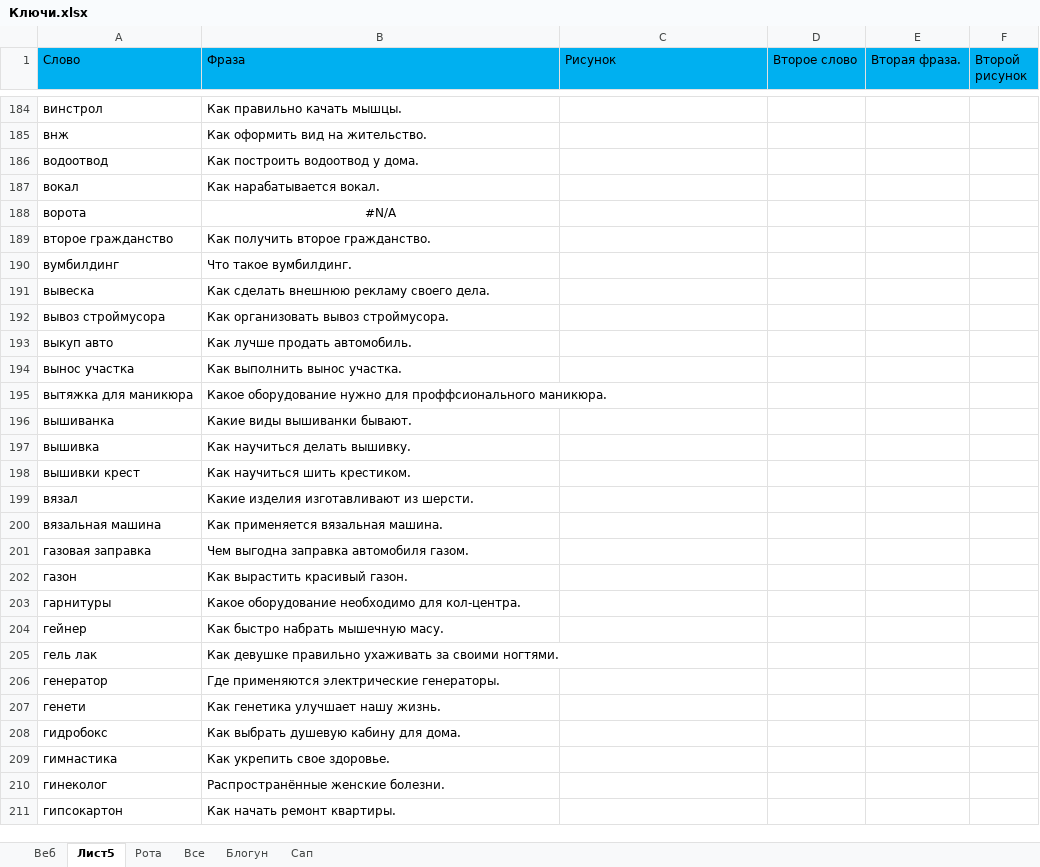
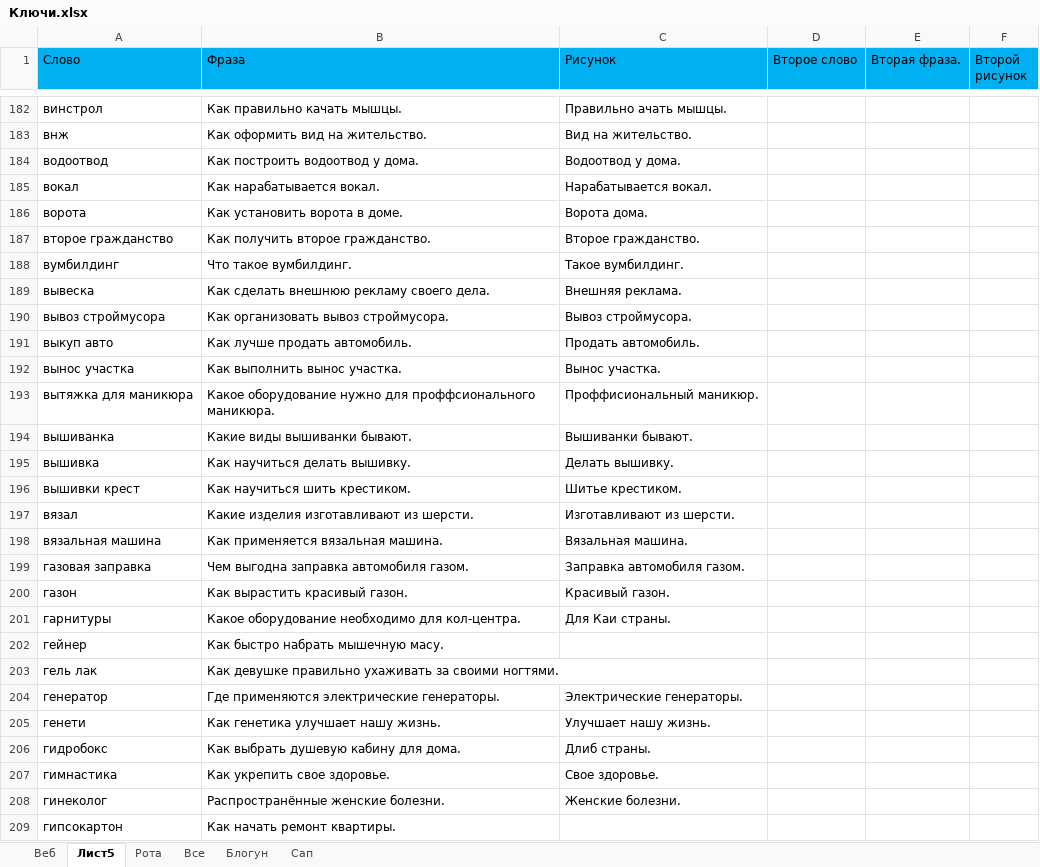
Before and after one commit to Goodron1981/MyMacros-master, an Excel workbook: Ключи.xlsx, sheet Лист5, drawn as a sheet; only a part is shown, gaps mark what is left out; values as stored, in another font and other column widths than the file's, no borders; addresses are those after the commit; the diff covers the shown part only; the diff names each change by its address in the sheet, - before the commit and + after, or states it on an @@ line.

```diff
--- a/Ключи.xlsx (sheet Лист5)
+++ b/Ключи.xlsx (sheet Лист5)
-C182 (Рисунок): (empty)
+C182 (Рисунок): Правильно ачать мышцы.
-C183 (Рисунок): (empty)
+C183 (Рисунок): Вид на жительство.
-C184 (Рисунок): (empty)
+C184 (Рисунок): Водоотвод у дома.
-C185 (Рисунок): (empty)
+C185 (Рисунок): Нарабатывается вокал.
-B186 (Фраза): #N/A
+B186 (Фраза): Как установить ворота в доме.
-B186 alignment: center
+B186 alignment: left
-C186 (Рисунок): (empty)
+C186 (Рисунок): Ворота дома.
-C187 (Рисунок): (empty)
+C187 (Рисунок): Второе гражданство.
-C188 (Рисунок): (empty)
+C188 (Рисунок): Такое вумбилдинг.
-C189 (Рисунок): (empty)
+C189 (Рисунок): Внешняя реклама.
-C190 (Рисунок): (empty)
+C190 (Рисунок): Вывоз строймусора.
-C191 (Рисунок): (empty)
+C191 (Рисунок): Продать автомобиль.
-C192 (Рисунок): (empty)
+C192 (Рисунок): Вынос участка.
-C193 (Рисунок): (empty)
+C193 (Рисунок): Проффисиональный маникюр.
-C194 (Рисунок): (empty)
+C194 (Рисунок): Вышиванки бывают.
-C195 (Рисунок): (empty)
+C195 (Рисунок): Делать вышивку.
-C196 (Рисунок): (empty)
+C196 (Рисунок): Шитье крестиком.
-C197 (Рисунок): (empty)
+C197 (Рисунок): Изготавливают из шерсти.
-C198 (Рисунок): (empty)
+C198 (Рисунок): Вязальная машина.
-C199 (Рисунок): (empty)
+C199 (Рисунок): Заправка автомобиля газом.
-C200 (Рисунок): (empty)
+C200 (Рисунок): Красивый газон.
-C201 (Рисунок): (empty)
+C201 (Рисунок): Для Каи страны.
-C204 (Рисунок): (empty)
+C204 (Рисунок): Электрические генераторы.
-C205 (Рисунок): (empty)
+C205 (Рисунок): Улучшает нашу жизнь.
-C206 (Рисунок): (empty)
+C206 (Рисунок): Длиб страны.
-C207 (Рисунок): (empty)
+C207 (Рисунок): Свое здоровье.
-C208 (Рисунок): (empty)
+C208 (Рисунок): Женские болезни.
```
Also changed, not shown: 4 added rows, 6 removed rows, 595 edited cells and cell formats elsewhere in this sheet.
